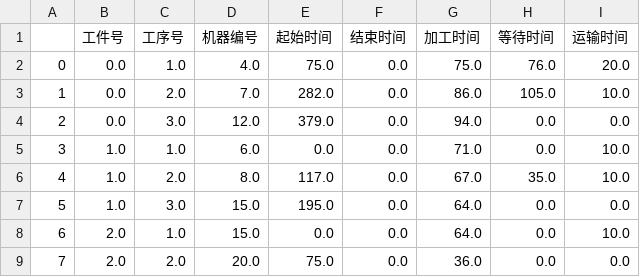
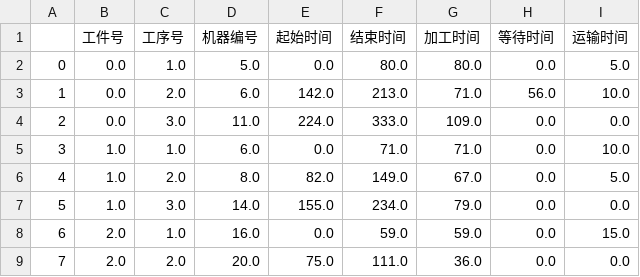
Before and after one commit to joshualley/CellSchedule, a CSV file: result/reschedule.csv, drawn as a sheet; only a part is shown; the diff covers the shown part only.

```diff
--- a/result/reschedule.csv
+++ b/result/reschedule.csv
@@ -1,9 +1,9 @@
 ,工件号,工序号,机器编号,起始时间,结束时间,加工时间,等待时间,运输时间
-0,0.0,1.0,4.0,75.0,0.0,75.0,76.0,20.0
-1,0.0,2.0,7.0,282.0,0.0,86.0,105.0,10.0
-2,0.0,3.0,12.0,379.0,0.0,94.0,0.0,0.0
-3,1.0,1.0,6.0,0.0,0.0,71.0,0.0,10.0
-4,1.0,2.0,8.0,117.0,0.0,67.0,35.0,10.0
-5,1.0,3.0,15.0,195.0,0.0,64.0,0.0,0.0
-6,2.0,1.0,15.0,0.0,0.0,64.0,0.0,10.0
-7,2.0,2.0,20.0,75.0,0.0,36.0,0.0,0.0
+0,0.0,1.0,5.0,0.0,80.0,80.0,0.0,5.0
+1,0.0,2.0,6.0,142.0,213.0,71.0,56.0,10.0
+2,0.0,3.0,11.0,224.0,333.0,109.0,0.0,0.0
+3,1.0,1.0,6.0,0.0,71.0,71.0,0.0,10.0
+4,1.0,2.0,8.0,82.0,149.0,67.0,0.0,5.0
+5,1.0,3.0,14.0,155.0,234.0,79.0,0.0,0.0
+6,2.0,1.0,16.0,0.0,59.0,59.0,0.0,15.0
+7,2.0,2.0,20.0,75.0,111.0,36.0,0.0,0.0
```
Also changed, not shown: 167 edited cells elsewhere in this file, result/finish_process.csv, result/schedule.csv, 18 other files.
